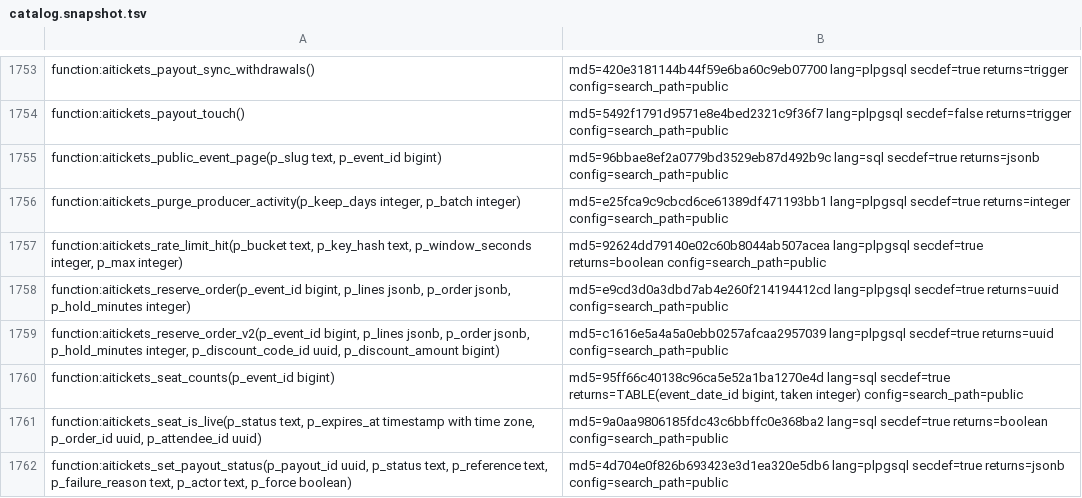
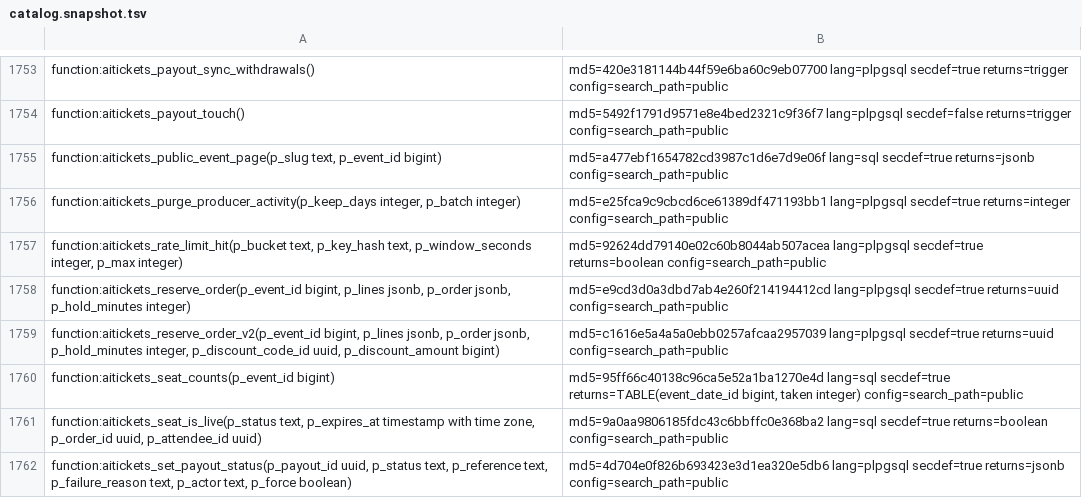
Before and after one commit to Schuchhardt/aitickets, a TSV file: db/catalog.snapshot.tsv, drawn as a sheet; only a part is shown, gaps mark what is left out.

```diff
--- a/db/catalog.snapshot.tsv
+++ b/db/catalog.snapshot.tsv
@@ -1754,3 +1754,3 @@ function:aitickets_payout_sync_withdrawals()	md5=420e3181144b44f59e6ba60c9eb0770
 function:aitickets_payout_touch()	md5=5492f1791d9571e8e4bed2321c9f36f7 lang=plpgsql secdef=false returns=trigger config=search_path=public
-function:aitickets_public_event_page(p_slug text, p_event_id bigint)	md5=96bbae8ef2a0779bd3529eb87d492b9c lang=sql secdef=true returns=jsonb config=search_path=public
+function:aitickets_public_event_page(p_slug text, p_event_id bigint)	md5=a477ebf1654782cd3987c1d6e7d9e06f lang=sql secdef=true returns=jsonb config=search_path=public
 function:aitickets_purge_producer_activity(p_keep_days integer, p_batch integer)	md5=e25fca9c9cbcd6ce61389df471193bb1 lang=plpgsql secdef=true returns=integer config=search_path=public
```
Also changed, not shown: 1 other file.
